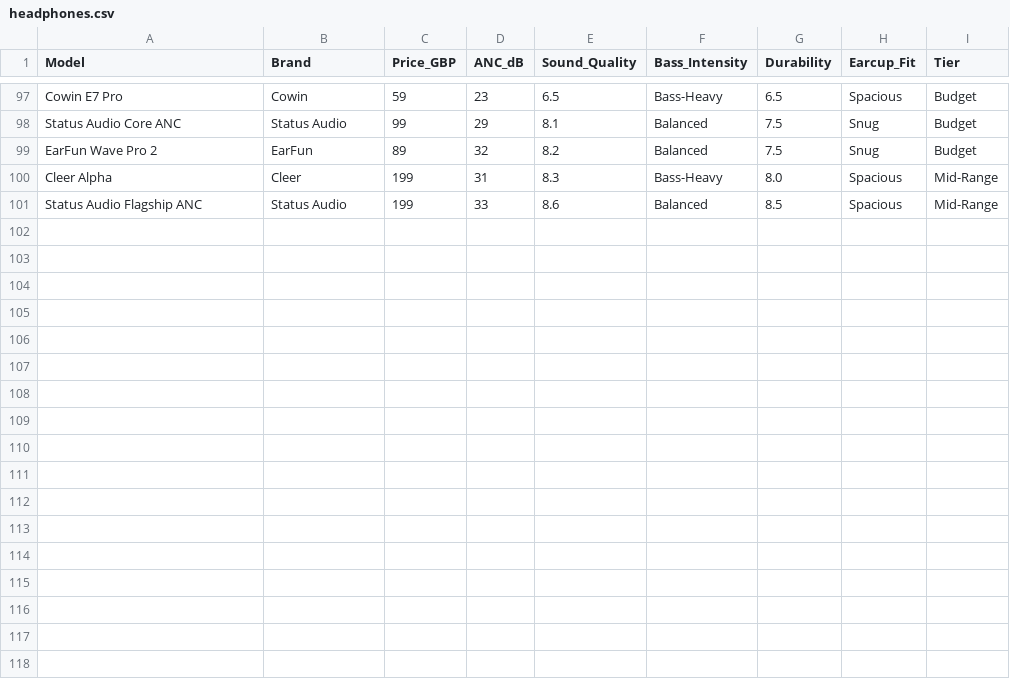
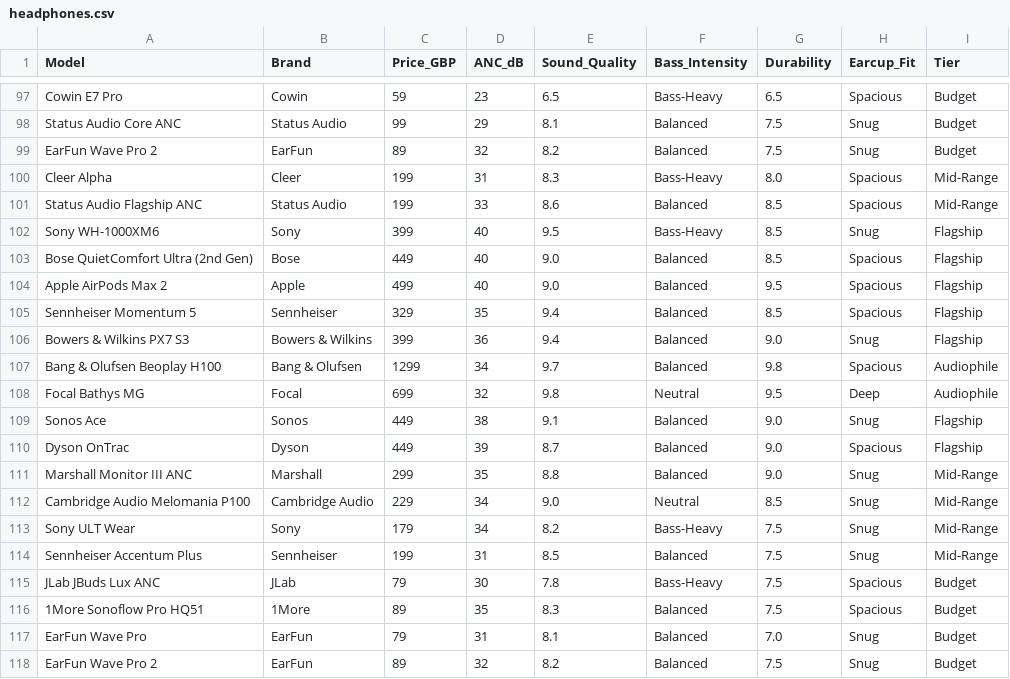
Before and after one commit to arunsketh/ANC, a CSV file: data/headphones.csv, drawn as a sheet; only a part is shown, gaps mark what is left out.

Commit message:
Add new headphone models to headphones.csv

```diff
--- a/data/headphones.csv
+++ b/data/headphones.csv
@@ -101 +101,18 @@ Cleer Alpha,Cleer,199,31,8.3,Bass-Heavy,8.0,Spacious,Mid-Range
 Status Audio Flagship ANC,Status Audio,199,33,8.6,Balanced,8.5,Spacious,Mid-Range
+Sony WH-1000XM6,Sony,399,40,9.5,Bass-Heavy,8.5,Snug,Flagship
+Bose QuietComfort Ultra (2nd Gen),Bose,449,40,9.0,Balanced,8.5,Spacious,Flagship
+Apple AirPods Max 2,Apple,499,40,9.0,Balanced,9.5,Spacious,Flagship
+Sennheiser Momentum 5,Sennheiser,329,35,9.4,Balanced,8.5,Spacious,Flagship
+Bowers & Wilkins PX7 S3,Bowers & Wilkins,399,36,9.4,Balanced,9.0,Snug,Flagship
+Bang & Olufsen Beoplay H100,Bang & Olufsen,1299,34,9.7,Balanced,9.8,Spacious,Audiophile
+Focal Bathys MG,Focal,699,32,9.8,Neutral,9.5,Deep,Audiophile
+Sonos Ace,Sonos,449,38,9.1,Balanced,9.0,Snug,Flagship
+Dyson OnTrac,Dyson,449,39,8.7,Balanced,9.0,Spacious,Flagship
+Marshall Monitor III ANC,Marshall,299,35,8.8,Balanced,9.0,Snug,Mid-Range
+Cambridge Audio Melomania P100,Cambridge Audio,229,34,9.0,Neutral,8.5,Snug,Mid-Range
+Sony ULT Wear,Sony,179,34,8.2,Bass-Heavy,7.5,Snug,Mid-Range
+Sennheiser Accentum Plus,Sennheiser,199,31,8.5,Balanced,7.5,Snug,Mid-Range
+JLab JBuds Lux ANC,JLab,79,30,7.8,Bass-Heavy,7.5,Spacious,Budget
+1More Sonoflow Pro HQ51,1More,89,35,8.3,Balanced,7.5,Spacious,Budget
+EarFun Wave Pro,EarFun,79,31,8.1,Balanced,7.0,Snug,Budget
+EarFun Wave Pro 2,EarFun,89,32,8.2,Balanced,7.5,Snug,Budget
```
